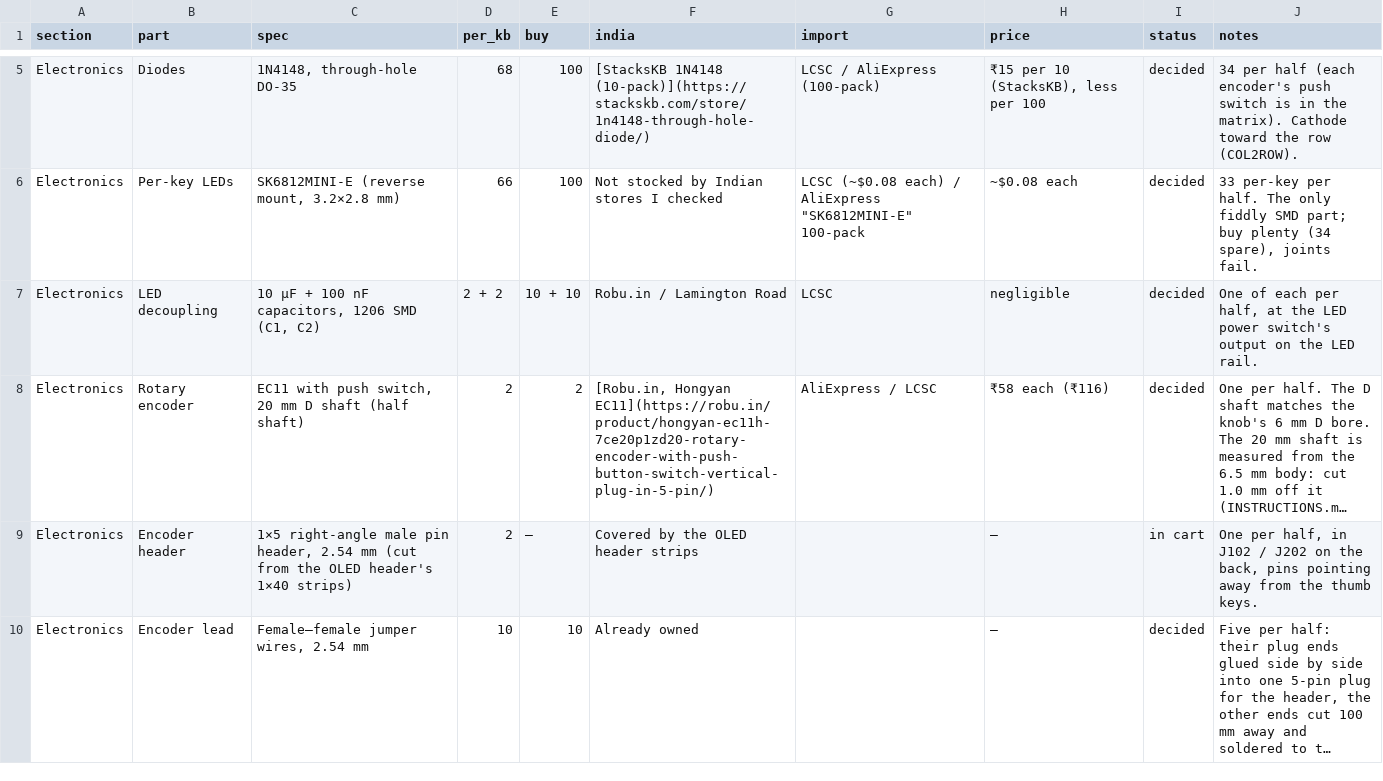
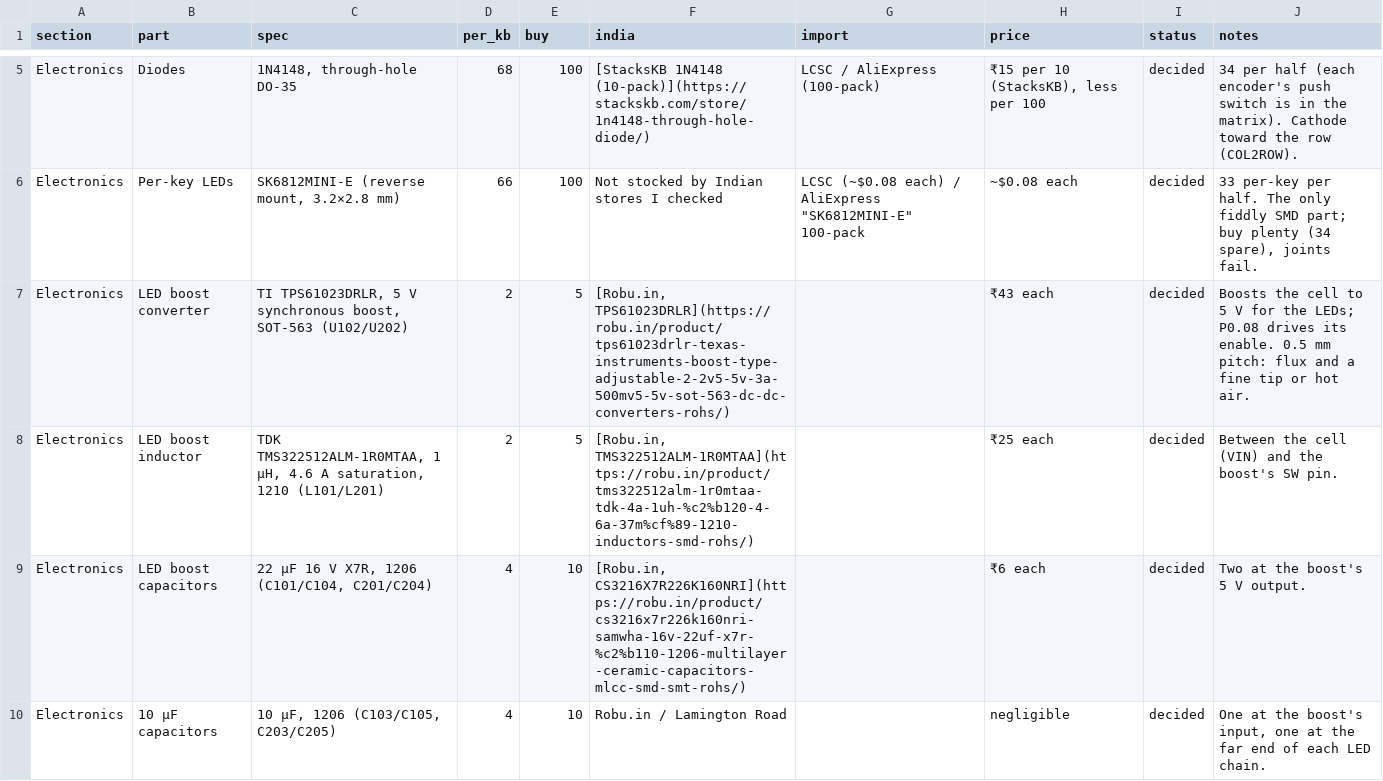
Before and after one commit to milindmadhukar/keygen, a CSV file: bom/bom.csv, drawn as a sheet; only a part is shown, gaps mark what is left out; the shorter side is filled out with more unchanged rows; long unchanged cells end in …; removed rows and columns are numbered as before the commit, all else as after; the diff covers the shown part only; the diff names each change by its address in the sheet, - before the commit and + after, or states it on an @@ line.

Commit message:
feat(pcb): power the LEDs from a 5 V boost and buffer their data
The SK6812MINI-E wants 3.7-5.5 V and 0.7 x VDD on its data input; the
raw cell gave 3.0-4.2 V and the controller's 3.3 V data had no margin.

- LED_VDD is now 4.95 V from a TI TPS61023 (U2, SOT-563): 1 uH TDK
  TMS322512ALM-1R0MTAA, 2 x 22 uF out, 10 uF in, 732k/100k feedback,
  laid out as the datasheet's example. P0.08 drives its EN (R3 holds
  it low); shut down it disconnects the rail. Q2, Q3 and R2 are gone.
- An SN74LV1T125 (U3) on the rail, beside the first LED, drives the
  chain at 5 V through 330 R (R5), with 100 nF (C2) at its supply.
- A 0805 100 nF footprint beside every LED, every fourth fitted (the
  rest DNP), and 10 uF (C5) beside the last LED.
- The right half's boost group is turned half a turn and sits higher;
  gen_pcb.py places it, the buffer and the LED caps from tables.
- DRC rules: 0.15 mm at the SOT-563's pins, one spoke on small parts.
- Checks and BOMs follow: check_schematic, check_datasheets (127 pass,
  0 fail), export_bom (DNP caps listed as optional), case_geometry
  (only U101/U201 are the controller).
- New parts sourced from Robu.in; charge current assumed 300 mA.

DRC with schematic parity: 0 errors, 0 unconnected, 0 parity.
check_mechanical: battery 10.5 mm from tall parts, 15.3 mm from the
antenna, no 3D overlaps.

```diff
--- a/bom/bom.csv
+++ b/bom/bom.csv
-row 7: Electronics | LED decoupling | 10 µF + 100 nF capacitors, 1206 SMD (C1, C2) | 2 + 2 | 10 + 10 | Robu.in / Lamington Road | LCSC | negligible | decided | One of each per half, at the LED power switch's output on the LED rail.
+row 7: Electronics | LED boost converter | TI TPS61023DRLR, 5 V synchronous boost, SOT-563 (U102/U202) | 2 | 5 | [Robu.in, TPS61023DRLR](https://robu.in/product/tps61023drlr-texas-instruments-boost-type-adjustable-2-2v5-5v-3a-500mv5-5v-sot-563-dc-dc-converters-rohs/) |  | ₹43 each | decided | Boosts the cell to 5 V for the LEDs; P0.08 drives its enable. 0.5 mm pitch: flux and a fine tip or hot air.
+row 8: Electronics | LED boost inductor | TDK TMS322512ALM-1R0MTAA, 1 µH, 4.6 A saturation, 1210 (L101/L201) | 2 | 5 | [Robu.in, TMS322512ALM-1R0MTAA](https://robu.in/product/tms322512alm-1r0mtaa-tdk-4a-1uh-%c2%b120-4-6a-37m%cf%89-1210-inductors-smd-rohs/) |  | ₹25 each | decided | Between the cell (VIN) and the boost's SW pin.
+row 9: Electronics | LED boost capacitors | 22 µF 16 V X7R, 1206 (C101/C104, C201/C204) | 4 | 10 | [Robu.in, CS3216X7R226K160NRI](https://robu.in/product/cs3216x7r226k160nri-samwha-16v-22uf-x7r-%c2%b110-1206-multilayer-ceramic-capacitors-mlcc-smd-smt-rohs/) |  | ₹6 each | decided | Two at the boost's 5 V output.
+row 10: Electronics | 10 µF capacitors | 10 µF, 1206 (C103/C105, C203/C205) | 4 | 10 | Robu.in / Lamington Road |  | negligible | decided | One at the boost's input, one at the far end of each LED chain.
```
Also changed, not shown: 4 added rows, 2 removed rows and 3 edited cells elsewhere in this file, fab/BOM-assembly-left.csv, fab/BOM-assembly-right.csv, 20 other files.
